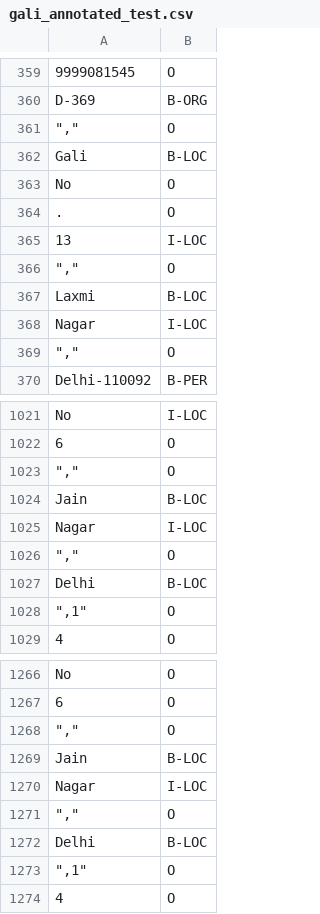
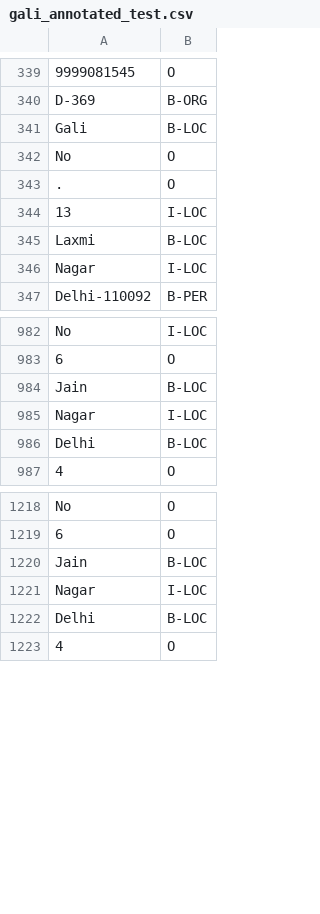
Before and after one commit to Shobhs13/Named-Entity-Recognition-with-Bidirectional-LSTM-CNNs, a CSV file: dataset/gali_annotated_test.csv, drawn as a sheet; only a part is shown, gaps mark what is left out; the diff covers the shown part only; the diff names each change by its address in the sheet, - before the commit and + after, or states it on an @@ line.

```diff
--- a/dataset/gali_annotated_test.csv
+++ b/dataset/gali_annotated_test.csv
-row 361: "," | O
-row 366: "," | O
-row 369: "," | O
-row 1023: "," | O
-row 1026: "," | O
-row 1028: ",1" | O
-row 1268: "," | O
-row 1271: "," | O
-row 1273: ",1" | O
```
Also changed, not shown: 47 removed rows elsewhere in this file, dataset/accident_annotated_test.csv, dataset/gali_annotated.csv, 3 other files.
